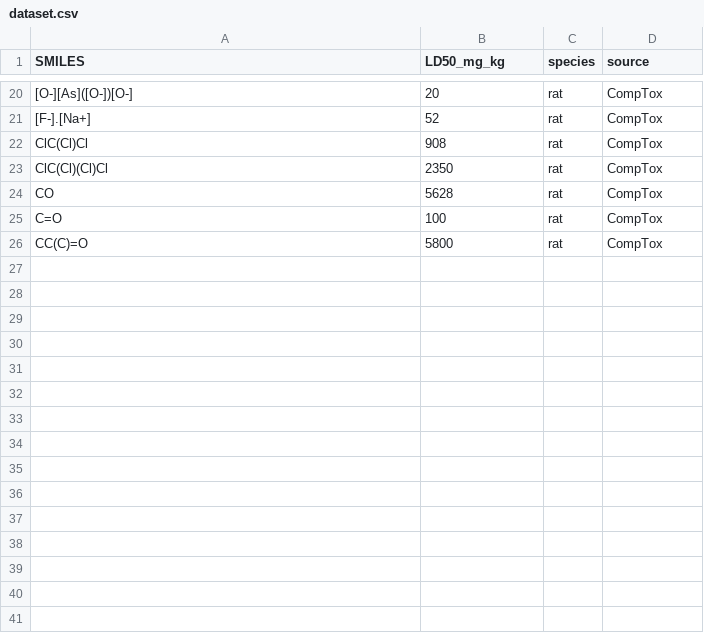
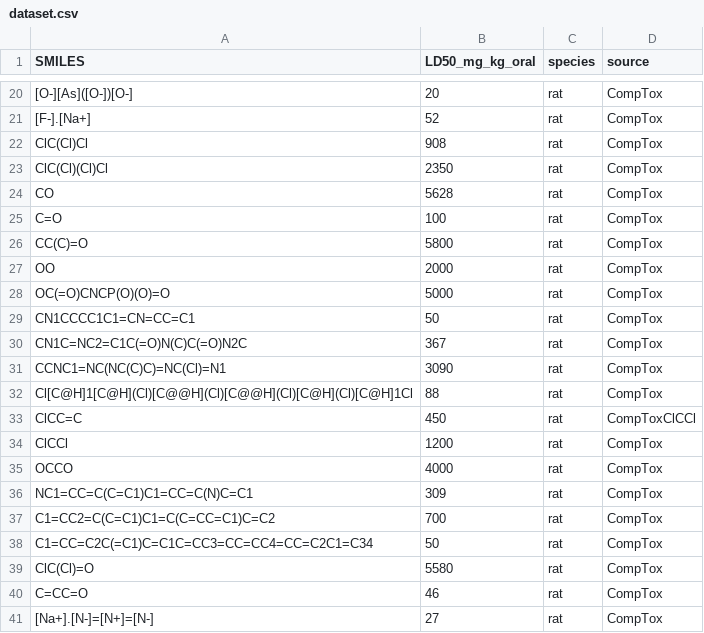
Before and after one commit to BidoofMadeArceus/Crest-award-silver-Medical-AI, a CSV file: dataset.csv, drawn as a sheet; only a part is shown, gaps mark what is left out; the diff names each change by its address in the sheet, - before the commit and + after, or states it on an @@ line.

Commit message:
Update dataset.csv

```diff
--- a/dataset.csv
+++ b/dataset.csv
-B1: LD50_mg_kg
+B1: LD50_mg_kg_oral
+row 27: OO | 2000 | rat | CompTox
+row 28: OC(=O)CNCP(O)(O)=O | 5000 | rat | CompTox
+row 29: CN1CCCC1C1=CN=CC=C1 | 50 | rat | CompTox
+row 30: CN1C=NC2=C1C(=O)N(C)C(=O)N2C | 367 | rat | CompTox
+row 31: CCNC1=NC(NC(C)C)=NC(Cl)=N1 | 3090 | rat | CompTox
+row 32: Cl[C@H]1[C@H](Cl)[C@@H](Cl)[C@@H](Cl)[C@H](Cl)[C@H]1Cl | 88 | rat | CompTox
+row 33: ClCC=C | 450 | rat | CompToxClCCl
+row 34: ClCCl | 1200 | rat | CompTox
+row 35: OCCO | 4000 | rat | CompTox
+row 36: NC1=CC=C(C=C1)C1=CC=C(N)C=C1 | 309 | rat | CompTox
+row 37: C1=CC2=C(C=C1)C1=C(C=CC=C1)C=C2 | 700 | rat | CompTox
+row 38: C1=CC=C2C(=C1)C=C1C=CC3=CC=CC4=CC=C2C1=C34 | 50 | rat | CompTox
+row 39: ClC(Cl)=O | 5580 | rat | CompTox
+row 40: C=CC=O | 46 | rat | CompTox
+row 41: [Na+].[N-]=[N+]=[N-] | 27 | rat | CompTox
```
